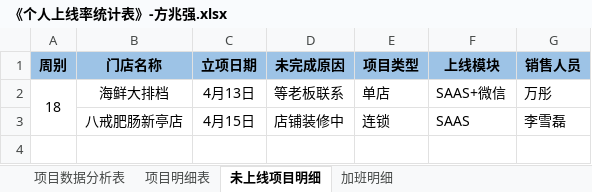
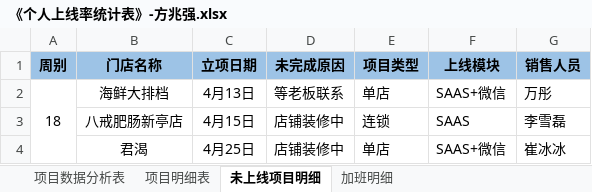
Before and after one commit to zhanglei601396810/NanJing, an Excel workbook: 周数据/《个人上线率统计表》-方兆强.xlsx, sheet 未上线项目明细, drawn as a sheet; values as stored, in another font and other column widths than the file's, no borders; the diff names each change by its address in the sheet, - before the commit and + after, or states it on an @@ line.

```diff
--- a/周数据/《个人上线率统计表》-方兆强.xlsx (sheet 未上线项目明细)
+++ b/周数据/《个人上线率统计表》-方兆强.xlsx (sheet 未上线项目明细)
+row 4:  | 君渴 | 4月25日 | 店铺装修中 | 单店 | SAAS+微信 | 崔冰冰
```
Also changed, not shown: sheet 加班明细.
